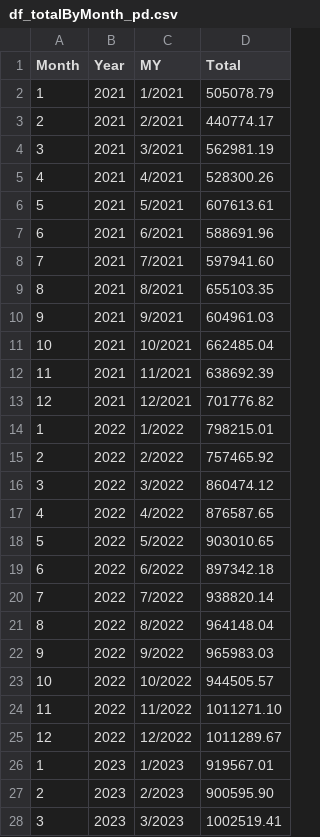
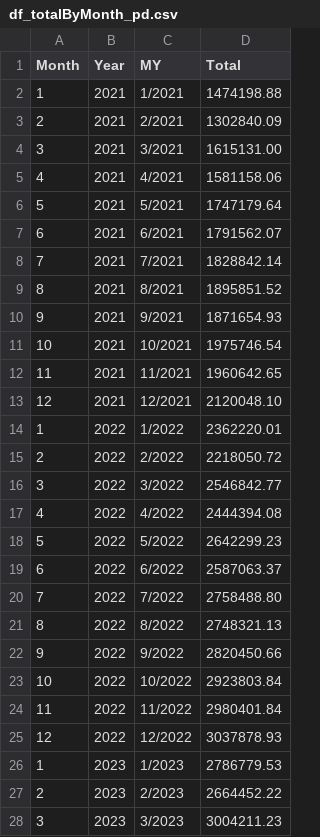
Before and after one commit to gdckpvp/lakehouse-streamlit, a CSV file: data/df_totalByMonth_pd.csv, drawn as a sheet; only a part is shown; the diff covers the shown part only.

```diff
--- a/data/df_totalByMonth_pd.csv
+++ b/data/df_totalByMonth_pd.csv
@@ -1,28 +1,28 @@
 Month,Year,MY,Total
-1,2021,1/2021,505078.79
-2,2021,2/2021,440774.17
-3,2021,3/2021,562981.19
-4,2021,4/2021,528300.26
-5,2021,5/2021,607613.61
-6,2021,6/2021,588691.96
-7,2021,7/2021,597941.60
-8,2021,8/2021,655103.35
-9,2021,9/2021,604961.03
-10,2021,10/2021,662485.04
-11,2021,11/2021,638692.39
-12,2021,12/2021,701776.82
-1,2022,1/2022,798215.01
-2,2022,2/2022,757465.92
-3,2022,3/2022,860474.12
-4,2022,4/2022,876587.65
-5,2022,5/2022,903010.65
-6,2022,6/2022,897342.18
-7,2022,7/2022,938820.14
-8,2022,8/2022,964148.04
-9,2022,9/2022,965983.03
-10,2022,10/2022,944505.57
-11,2022,11/2022,1011271.10
-12,2022,12/2022,1011289.67
-1,2023,1/2023,919567.01
-2,2023,2/2023,900595.90
-3,2023,3/2023,1002519.41
+1,2021,1/2021,1474198.88
+2,2021,2/2021,1302840.09
+3,2021,3/2021,1615131.00
+4,2021,4/2021,1581158.06
+5,2021,5/2021,1747179.64
+6,2021,6/2021,1791562.07
+7,2021,7/2021,1828842.14
+8,2021,8/2021,1895851.52
+9,2021,9/2021,1871654.93
+10,2021,10/2021,1975746.54
+11,2021,11/2021,1960642.65
+12,2021,12/2021,2120048.10
+1,2022,1/2022,2362220.01
+2,2022,2/2022,2218050.72
+3,2022,3/2022,2546842.77
+4,2022,4/2022,2444394.08
+5,2022,5/2022,2642299.23
+6,2022,6/2022,2587063.37
+7,2022,7/2022,2758488.80
+8,2022,8/2022,2748321.13
+9,2022,9/2022,2820450.66
+10,2022,10/2022,2923803.84
+11,2022,11/2022,2980401.84
+12,2022,12/2022,3037878.93
+1,2023,1/2023,2786779.53
+2,2023,2/2023,2664452.22
+3,2023,3/2023,3004211.23
```
Also changed, not shown: 5 edited cells elsewhere in this file, data/df_Brand.csv, data/df_Category1.csv, 44 other files.
